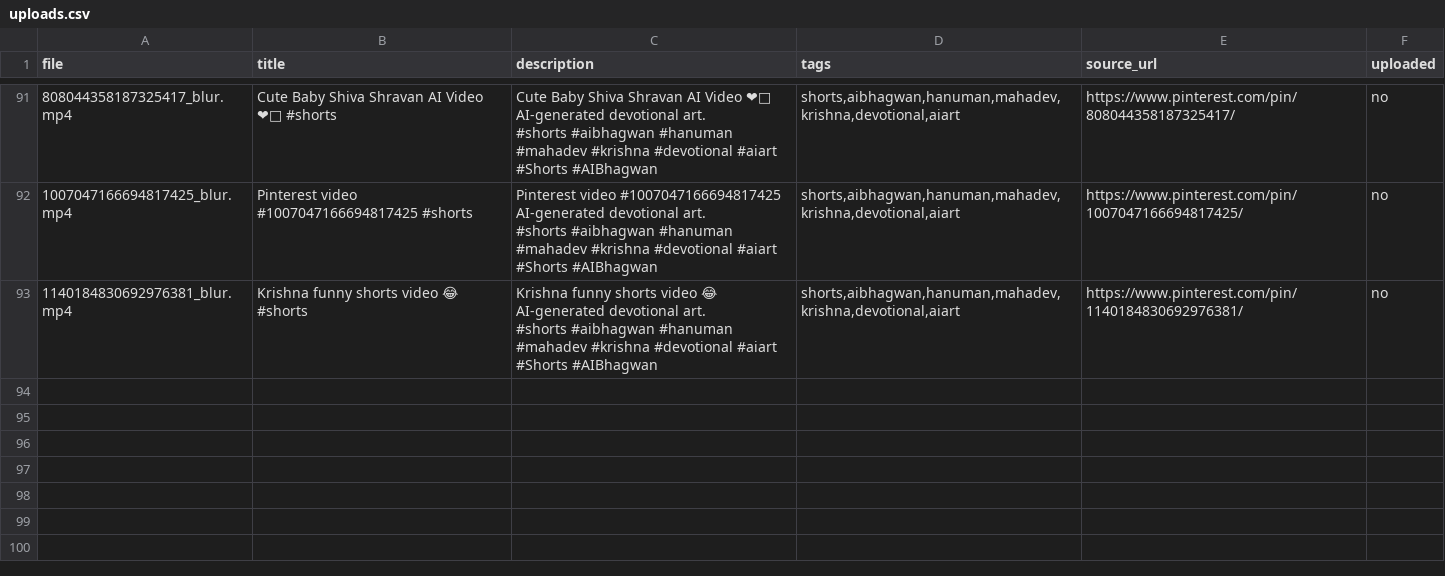
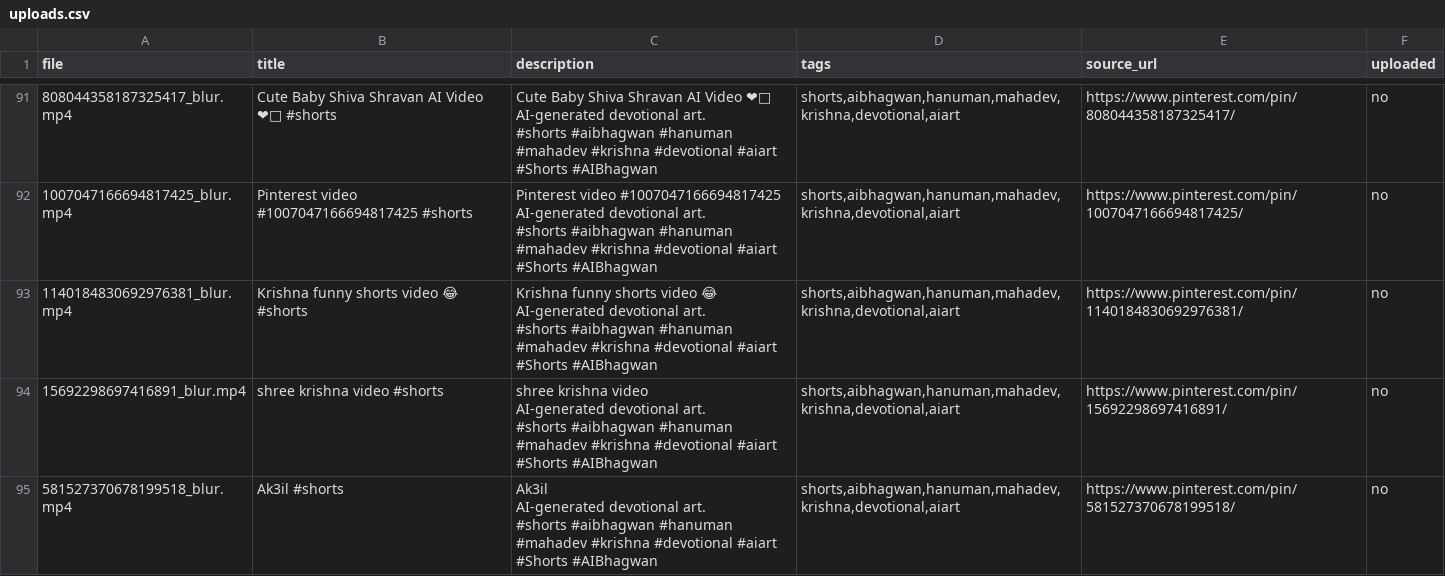
Before and after one commit to chetanJSPro/peace-reels-automation, a CSV file: pin2shorts/uploads.csv, drawn as a sheet; only a part is shown, gaps mark what is left out; ↵ is a line break in a cell; the diff names each change by its address in the sheet, - before the commit and + after, or states it on an @@ line.

```diff
--- a/pin2shorts/uploads.csv
+++ b/pin2shorts/uploads.csv
+row 94: 15692298697416891_blur.mp4 | shree krishna video #shorts | shree krishna video ↵ AI-generated devotional art. ↵ #shorts #aibhagwan #hanuman #mahadev #krishna #devotional #aiart ↵ #Shorts #AIBhagwan | shorts,aibhagwan,hanuman,mahadev,krishna,devotional,aiart | https://www.pinterest.com/pin/15692298697416891/ | no
+row 95: 581527370678199518_blur.mp4 | Ak3il #shorts | Ak3il ↵ AI-generated devotional art. ↵ #shorts #aibhagwan #hanuman #mahadev #krishna #devotional #aiart ↵ #Shorts #AIBhagwan | shorts,aibhagwan,hanuman,mahadev,krishna,devotional,aiart | https://www.pinterest.com/pin/581527370678199518/ | no
```
Also changed, not shown: pin2shorts/manifest.csv, 2 other files.
